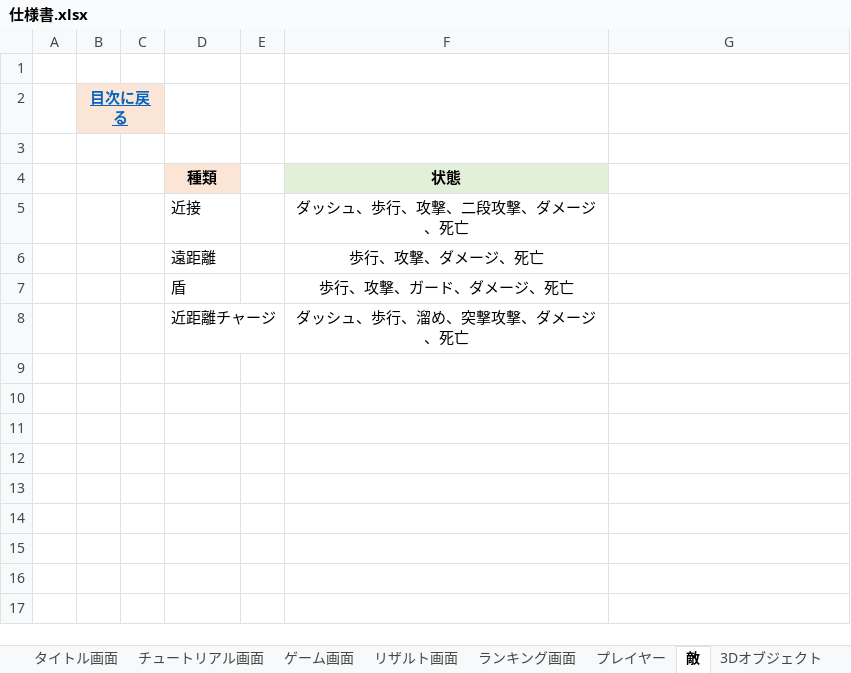
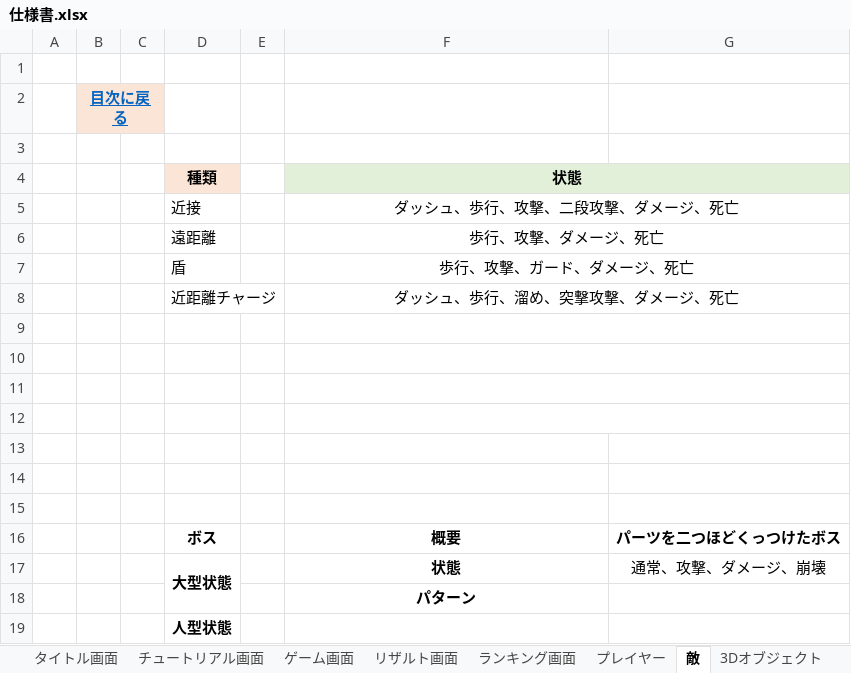
Before and after one commit to IbukiOkusada/2024_recruit_project, an Excel workbook: ガントチャート,仕様書/仕様書.xlsx, sheet 敵, drawn as a sheet; values as stored, in another font and other column widths than the file's, no borders; the diff names each change by its address in the sheet, - before the commit and + after, or states it on an @@ line.

```diff
--- a/ガントチャート,仕様書/仕様書.xlsx (sheet 敵)
+++ b/ガントチャート,仕様書/仕様書.xlsx (sheet 敵)
+F4:G4 merged
-G4 fill: none
+G4 fill: #E2F0D9
+F5:G5 merged
+F6:G6 merged
+F7:G7 merged
+F8:G8 merged
+row 9: (empty)
+row 10: (empty)
+row 11: (empty)
+row 12: (empty)
+row 13: (empty)
+row 14: (empty)
+row 15: (empty)
+row 16:  |  |  | ボス |  | 概要 | パーツを二つほどくっつけたボス
+row 17:  |  |  | 大型状態 |  | 状態 | 通常、攻撃、ダメージ、崩壊
+row 18:  |  |  |  |  | パターン
+row 19:  |  |  | 人型状態
```
Also changed, not shown: 7 other files.
